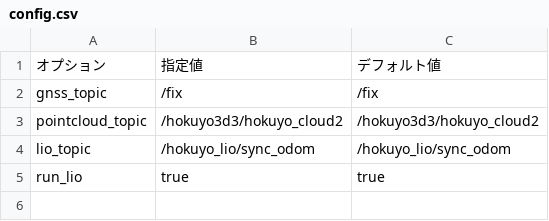
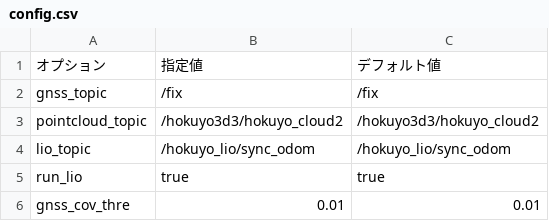
Before and after one commit to Hokuyo-RD/hokuyo_slam, a CSV file: config/config.csv, drawn as a sheet; the diff names each change by its address in the sheet, - before the commit and + after, or states it on an @@ line.

```diff
--- a/config/config.csv
+++ b/config/config.csv
+row 6: gnss_cov_thre | 0.01 | 0.01
```
Also changed, not shown: 10 other files.
